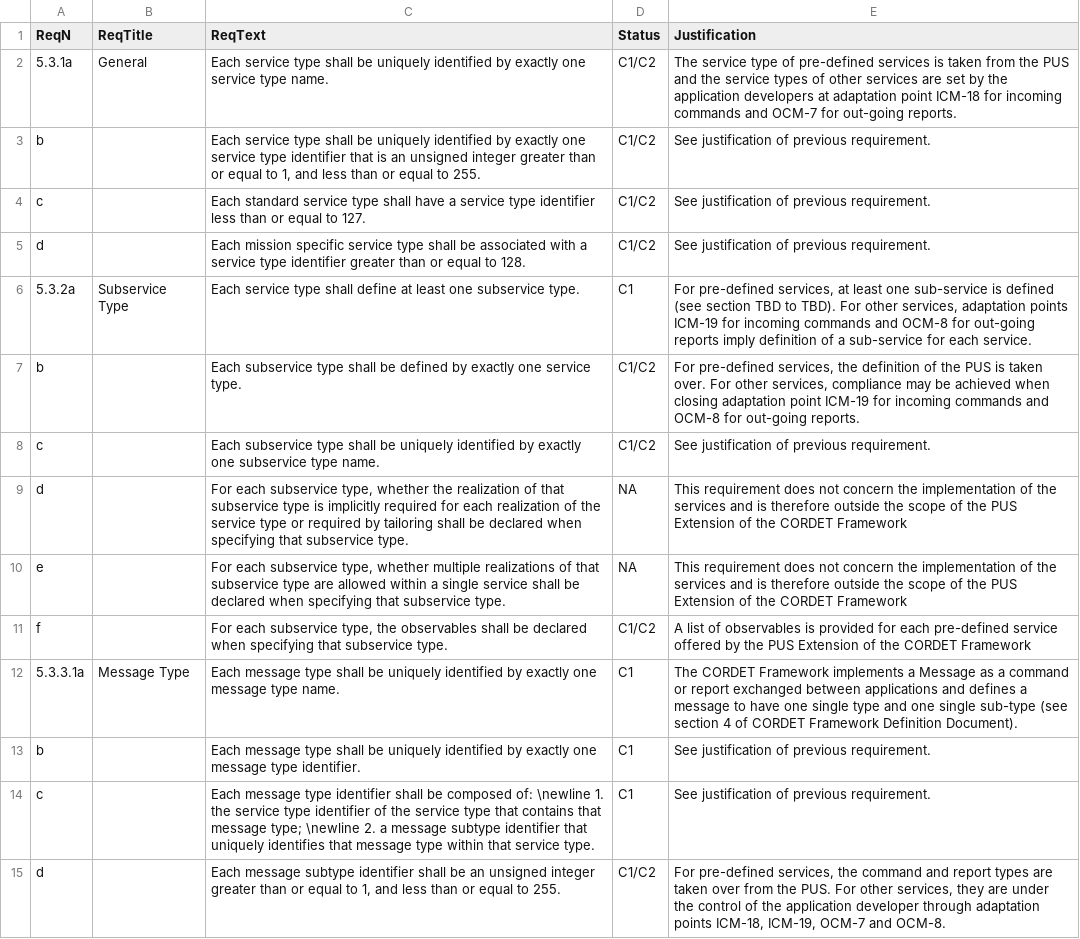
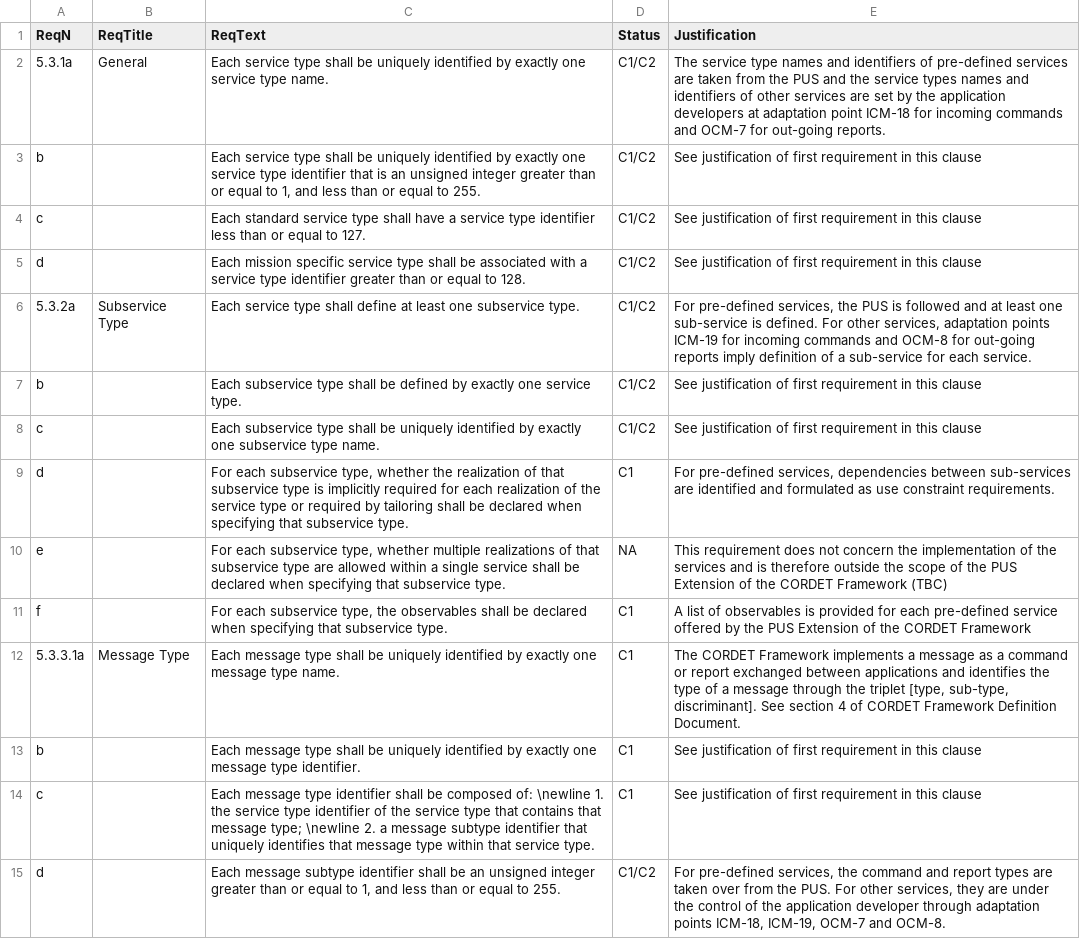
Before and after one commit to pnp-software/cordetfw, a CSV file: doc/pus/PusCompliance.csv, drawn as a sheet; only a part is shown; the diff covers the shown part only; the diff names each change by its address in the sheet, - before the commit and + after, or states it on an @@ line.

Commit message:
Review of SOC to section 5 of PUS

```diff
--- a/doc/pus/PusCompliance.csv
+++ b/doc/pus/PusCompliance.csv
-E2 (Justification): …service type of pre-defined services is taken from the PUS and the service types of other…
+E2 (Justification): …service type names and identifiers of pre-defined services are taken from the PUS and the service types names and identifiers of other…
-E3:E5 (Justification): …justification of previous requirement.
+E3:E5 (Justification): …justification of first requirement in this clause
-D6 (Status): C1
+D6 (Status): C1/C2
-E6 (Justification): …pre-defined services, at least one sub-service is defined (see section TBD to TBD). For other…
+E6 (Justification): …pre-defined services, the PUS is followed and at least one sub-service is defined. For other…
-E7 (Justification): For pre-defined services, the definition of the PUS is taken over. For other services, compliance may be achieved when closing adaptation point ICM-19 for incoming commands and OCM-8 for out-going reports.
+E7 (Justification): See justification of first requirement in this clause
-E8 (Justification): …justification of previous requirement.
+E8 (Justification): …justification of first requirement in this clause
-D9 (Status): NA
+D9 (Status): C1
-E9 (Justification): This requirement does not concern the implementation of the services and is therefore outside the scope of the PUS Extension of the CORDET Framework
+E9 (Justification): For pre-defined services, dependencies between sub-services are identified and formulated as use constraint requirements.
-E10 (Justification): …CORDET Framework
+E10 (Justification): …CORDET Framework (TBC)
-D11 (Status): C1/C2
+D11 (Status): C1
-E12 (Justification): …implements a Message as a command or report exchanged between applications and defines a message to have one single type and one single sub-type (see section 4 of CORDET Framework Definition Document).
+E12 (Justification): …implements a message as a command or report exchanged between applications and identifies the type of a message through the triplet [type, sub-type, discriminant]. See section 4 of CORDET Framework Definition Document.
-E13:E14 (Justification): …justification of previous requirement.
+E13:E14 (Justification): …justification of first requirement in this clause
```
Also changed, not shown: 134 edited cells elsewhere in this file, 1 other file.
